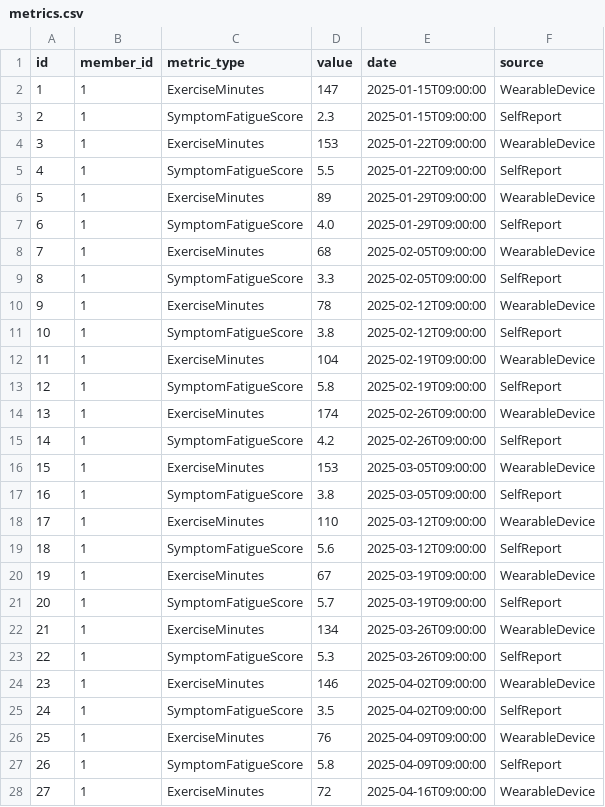
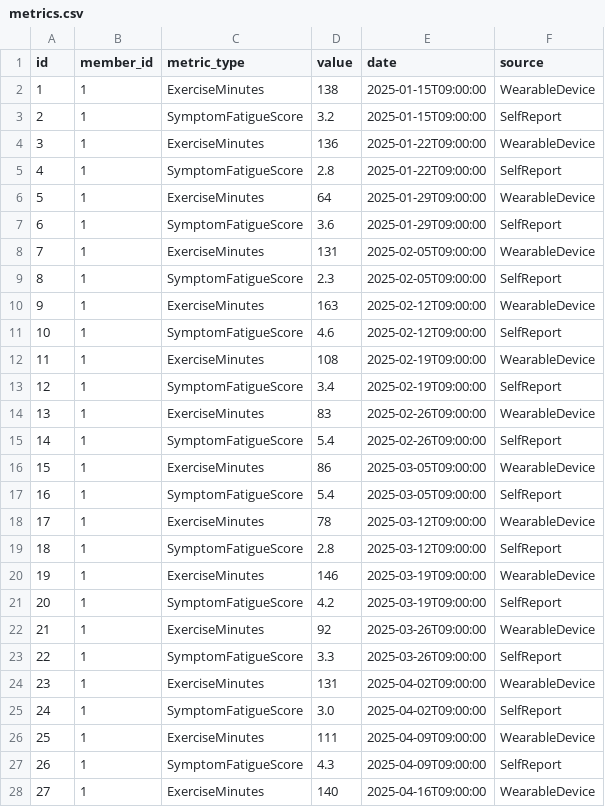
Before and after one commit to DARKz-7/elyx-health-hackathon, a CSV file: data/metrics.csv, drawn as a sheet; only a part is shown; the diff covers the shown part only.

```diff
--- a/data/metrics.csv
+++ b/data/metrics.csv
@@ -1,28 +1,28 @@
 id,member_id,metric_type,value,date,source
-1,1,ExerciseMinutes,147,2025-01-15T09:00:00,WearableDevice
-2,1,SymptomFatigueScore,2.3,2025-01-15T09:00:00,SelfReport
-3,1,ExerciseMinutes,153,2025-01-22T09:00:00,WearableDevice
-4,1,SymptomFatigueScore,5.5,2025-01-22T09:00:00,SelfReport
-5,1,ExerciseMinutes,89,2025-01-29T09:00:00,WearableDevice
-6,1,SymptomFatigueScore,4.0,2025-01-29T09:00:00,SelfReport
-7,1,ExerciseMinutes,68,2025-02-05T09:00:00,WearableDevice
-8,1,SymptomFatigueScore,3.3,2025-02-05T09:00:00,SelfReport
-9,1,ExerciseMinutes,78,2025-02-12T09:00:00,WearableDevice
-10,1,SymptomFatigueScore,3.8,2025-02-12T09:00:00,SelfReport
-11,1,ExerciseMinutes,104,2025-02-19T09:00:00,WearableDevice
-12,1,SymptomFatigueScore,5.8,2025-02-19T09:00:00,SelfReport
-13,1,ExerciseMinutes,174,2025-02-26T09:00:00,WearableDevice
-14,1,SymptomFatigueScore,4.2,2025-02-26T09:00:00,SelfReport
-15,1,ExerciseMinutes,153,2025-03-05T09:00:00,WearableDevice
-16,1,SymptomFatigueScore,3.8,2025-03-05T09:00:00,SelfReport
-17,1,ExerciseMinutes,110,2025-03-12T09:00:00,WearableDevice
-18,1,SymptomFatigueScore,5.6,2025-03-12T09:00:00,SelfReport
-19,1,ExerciseMinutes,67,2025-03-19T09:00:00,WearableDevice
-20,1,SymptomFatigueScore,5.7,2025-03-19T09:00:00,SelfReport
-21,1,ExerciseMinutes,134,2025-03-26T09:00:00,WearableDevice
-22,1,SymptomFatigueScore,5.3,2025-03-26T09:00:00,SelfReport
-23,1,ExerciseMinutes,146,2025-04-02T09:00:00,WearableDevice
-24,1,SymptomFatigueScore,3.5,2025-04-02T09:00:00,SelfReport
-25,1,ExerciseMinutes,76,2025-04-09T09:00:00,WearableDevice
-26,1,SymptomFatigueScore,5.8,2025-04-09T09:00:00,SelfReport
-27,1,ExerciseMinutes,72,2025-04-16T09:00:00,WearableDevice
+1,1,ExerciseMinutes,138,2025-01-15T09:00:00,WearableDevice
+2,1,SymptomFatigueScore,3.2,2025-01-15T09:00:00,SelfReport
+3,1,ExerciseMinutes,136,2025-01-22T09:00:00,WearableDevice
+4,1,SymptomFatigueScore,2.8,2025-01-22T09:00:00,SelfReport
+5,1,ExerciseMinutes,64,2025-01-29T09:00:00,WearableDevice
+6,1,SymptomFatigueScore,3.6,2025-01-29T09:00:00,SelfReport
+7,1,ExerciseMinutes,131,2025-02-05T09:00:00,WearableDevice
+8,1,SymptomFatigueScore,2.3,2025-02-05T09:00:00,SelfReport
+9,1,ExerciseMinutes,163,2025-02-12T09:00:00,WearableDevice
+10,1,SymptomFatigueScore,4.6,2025-02-12T09:00:00,SelfReport
+11,1,ExerciseMinutes,108,2025-02-19T09:00:00,WearableDevice
+12,1,SymptomFatigueScore,3.4,2025-02-19T09:00:00,SelfReport
+13,1,ExerciseMinutes,83,2025-02-26T09:00:00,WearableDevice
+14,1,SymptomFatigueScore,5.4,2025-02-26T09:00:00,SelfReport
+15,1,ExerciseMinutes,86,2025-03-05T09:00:00,WearableDevice
+16,1,SymptomFatigueScore,5.4,2025-03-05T09:00:00,SelfReport
+17,1,ExerciseMinutes,78,2025-03-12T09:00:00,WearableDevice
+18,1,SymptomFatigueScore,2.8,2025-03-12T09:00:00,SelfReport
+19,1,ExerciseMinutes,146,2025-03-19T09:00:00,WearableDevice
+20,1,SymptomFatigueScore,4.2,2025-03-19T09:00:00,SelfReport
+21,1,ExerciseMinutes,92,2025-03-26T09:00:00,WearableDevice
+22,1,SymptomFatigueScore,3.3,2025-03-26T09:00:00,SelfReport
+23,1,ExerciseMinutes,131,2025-04-02T09:00:00,WearableDevice
+24,1,SymptomFatigueScore,3.0,2025-04-02T09:00:00,SelfReport
+25,1,ExerciseMinutes,111,2025-04-09T09:00:00,WearableDevice
+26,1,SymptomFatigueScore,4.3,2025-04-09T09:00:00,SelfReport
+27,1,ExerciseMinutes,140,2025-04-16T09:00:00,WearableDevice
```
Also changed, not shown: 35 edited cells elsewhere in this file, data/conversations.csv, 3 other files.
